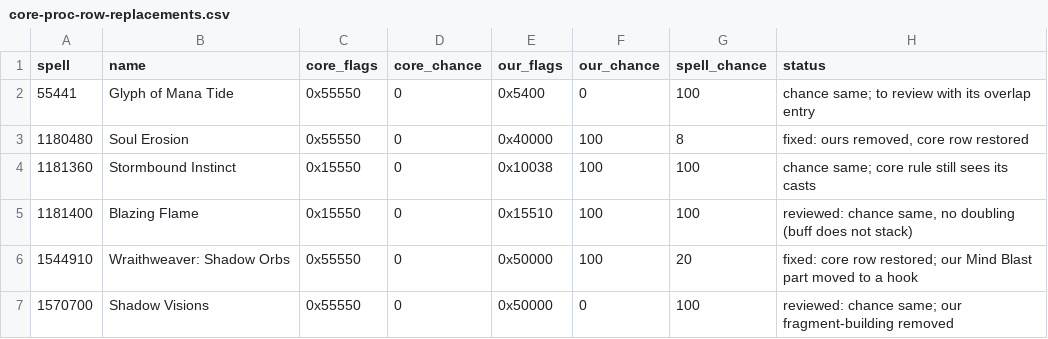
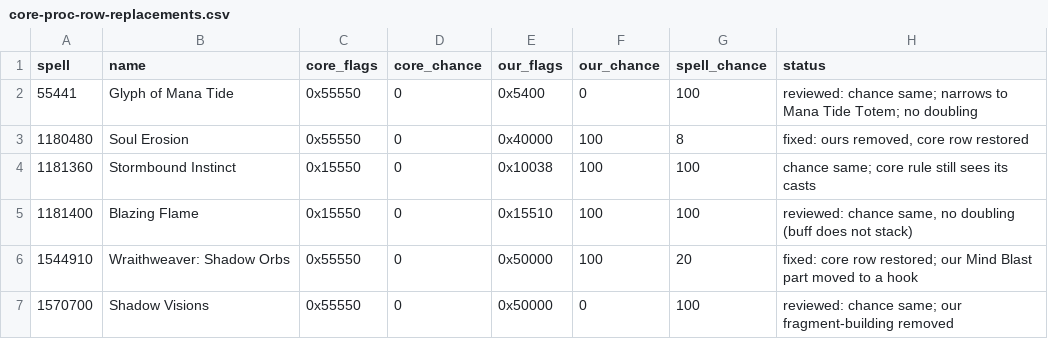
Before and after one commit to JaTynan/coa-wildcard-mystic, a CSV file: enchants/core-proc-row-replacements.csv, drawn as a sheet.

```diff
--- a/enchants/core-proc-row-replacements.csv
+++ b/enchants/core-proc-row-replacements.csv
@@ -1,3 +1,3 @@
 spell,name,core_flags,core_chance,our_flags,our_chance,spell_chance,status
-55441,Glyph of Mana Tide,0x55550,0,0x5400,0,100,chance same; to review with its overlap entry
+55441,Glyph of Mana Tide,0x55550,0,0x5400,0,100,reviewed: chance same; narrows to Mana Tide Totem; no doubling
 1180480,Soul Erosion,0x55550,0,0x40000,100,8,"fixed: ours removed, core row restored"
```
Also changed, not shown: enchants/core-overlap-review.csv.
